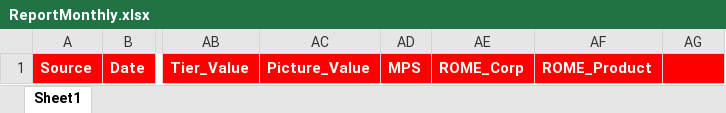
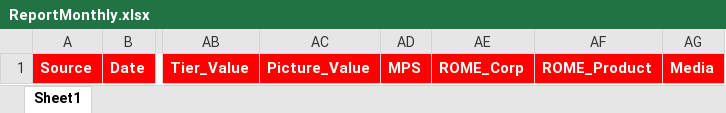
Before and after one commit to Commsights/Commsights, an Excel workbook: Commsights.MVC/wwwroot/Download/Excel/ReportMonthly.xlsx, sheet Sheet1, drawn as a sheet; only a part is shown, gaps mark what is left out; values as stored, in another font and other column widths than the file's, no borders; the diff names each change by its address in the sheet, - before the commit and + after, or states it on an @@ line.

Commit message:
CRM

```diff
--- a/Commsights.MVC/wwwroot/Download/Excel/ReportMonthly.xlsx (sheet Sheet1)
+++ b/Commsights.MVC/wwwroot/Download/Excel/ReportMonthly.xlsx (sheet Sheet1)
-AG1: (empty)
+AG1: Media
```
